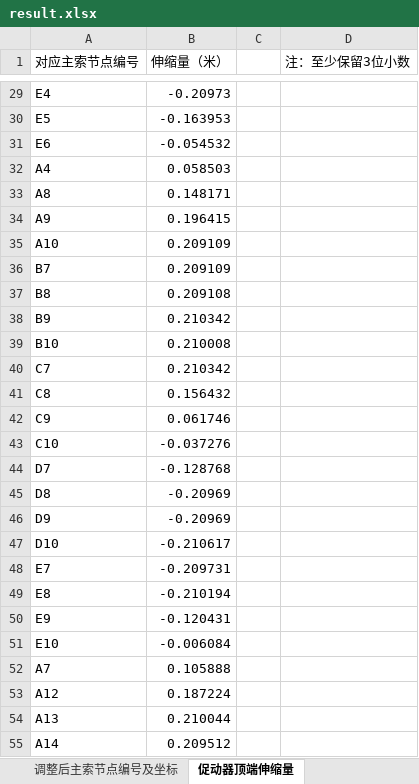
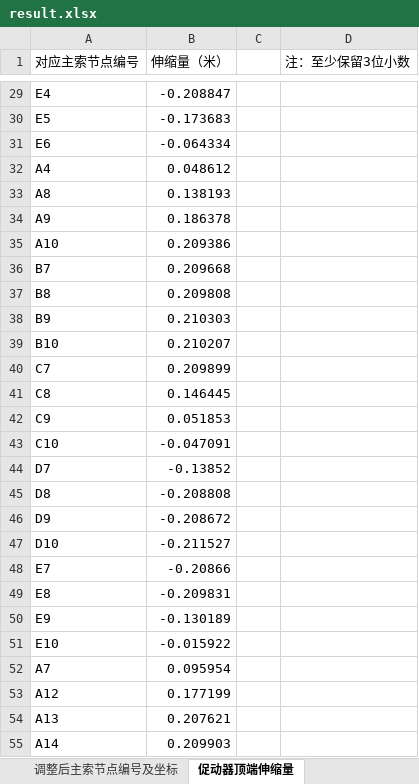
Before and after one commit to Eitherwoods/FAST, an Excel workbook: vibecoding/result.xlsx, sheet 促动器顶端伸缩量, drawn as a sheet; only a part is shown, gaps mark what is left out; values as stored, in another font and other column widths than the file's, no borders; the diff covers the shown part only; the diff names each change by its address in the sheet, - before the commit and + after, or states it on an @@ line.

```diff
--- a/vibecoding/result.xlsx (sheet 促动器顶端伸缩量)
+++ b/vibecoding/result.xlsx (sheet 促动器顶端伸缩量)
-B29 (伸缩量（米）): -0.20973
+B29 (伸缩量（米）): -0.208847
-B30 (伸缩量（米）): -0.163953
+B30 (伸缩量（米）): -0.173683
-B31 (伸缩量（米）): -0.054532
+B31 (伸缩量（米）): -0.064334
-B32 (伸缩量（米）): 0.058503
+B32 (伸缩量（米）): 0.048612
-B33 (伸缩量（米）): 0.148171
+B33 (伸缩量（米）): 0.138193
-B34 (伸缩量（米）): 0.196415
+B34 (伸缩量（米）): 0.186378
-B35 (伸缩量（米）): 0.209109
+B35 (伸缩量（米）): 0.209386
-B36 (伸缩量（米）): 0.209109
+B36 (伸缩量（米）): 0.209668
-B37 (伸缩量（米）): 0.209108
+B37 (伸缩量（米）): 0.209808
-B38 (伸缩量（米）): 0.210342
+B38 (伸缩量（米）): 0.210303
-B39 (伸缩量（米）): 0.210008
+B39 (伸缩量（米）): 0.210207
-B40 (伸缩量（米）): 0.210342
+B40 (伸缩量（米）): 0.209899
-B41 (伸缩量（米）): 0.156432
+B41 (伸缩量（米）): 0.146445
-B42 (伸缩量（米）): 0.061746
+B42 (伸缩量（米）): 0.051853
-B43 (伸缩量（米）): -0.037276
+B43 (伸缩量（米）): -0.047091
-B44 (伸缩量（米）): -0.128768
+B44 (伸缩量（米）): -0.13852
-B45 (伸缩量（米）): -0.20969
+B45 (伸缩量（米）): -0.208808
-B46 (伸缩量（米）): -0.20969
+B46 (伸缩量（米）): -0.208672
-B47 (伸缩量（米）): -0.210617
+B47 (伸缩量（米）): -0.211527
-B48 (伸缩量（米）): -0.209731
+B48 (伸缩量（米）): -0.20866
-B49 (伸缩量（米）): -0.210194
+B49 (伸缩量（米）): -0.209831
-B50 (伸缩量（米）): -0.120431
+B50 (伸缩量（米）): -0.130189
-B51 (伸缩量（米）): -0.006084
+B51 (伸缩量（米）): -0.015922
-B52 (伸缩量（米）): 0.105888
+B52 (伸缩量（米）): 0.095954
-B53 (伸缩量（米）): 0.187224
+B53 (伸缩量（米）): 0.177199
-B54 (伸缩量（米）): 0.210044
+B54 (伸缩量（米）): 0.207621
-B55 (伸缩量（米）): 0.209512
+B55 (伸缩量（米）): 0.209903
```
Also changed, not shown: 665 edited cells elsewhere in this sheet, sheet 调整后主索节点编号及坐标, sheet 理想抛物面顶点坐标, 35 other files.
